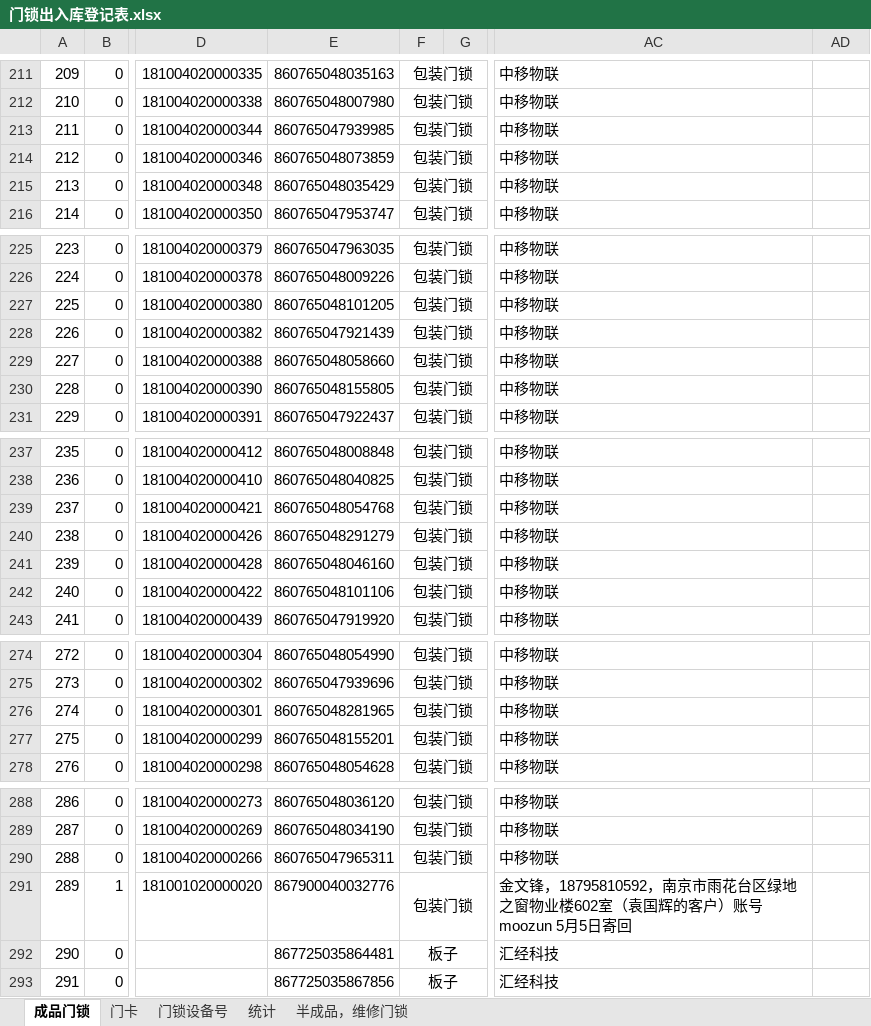
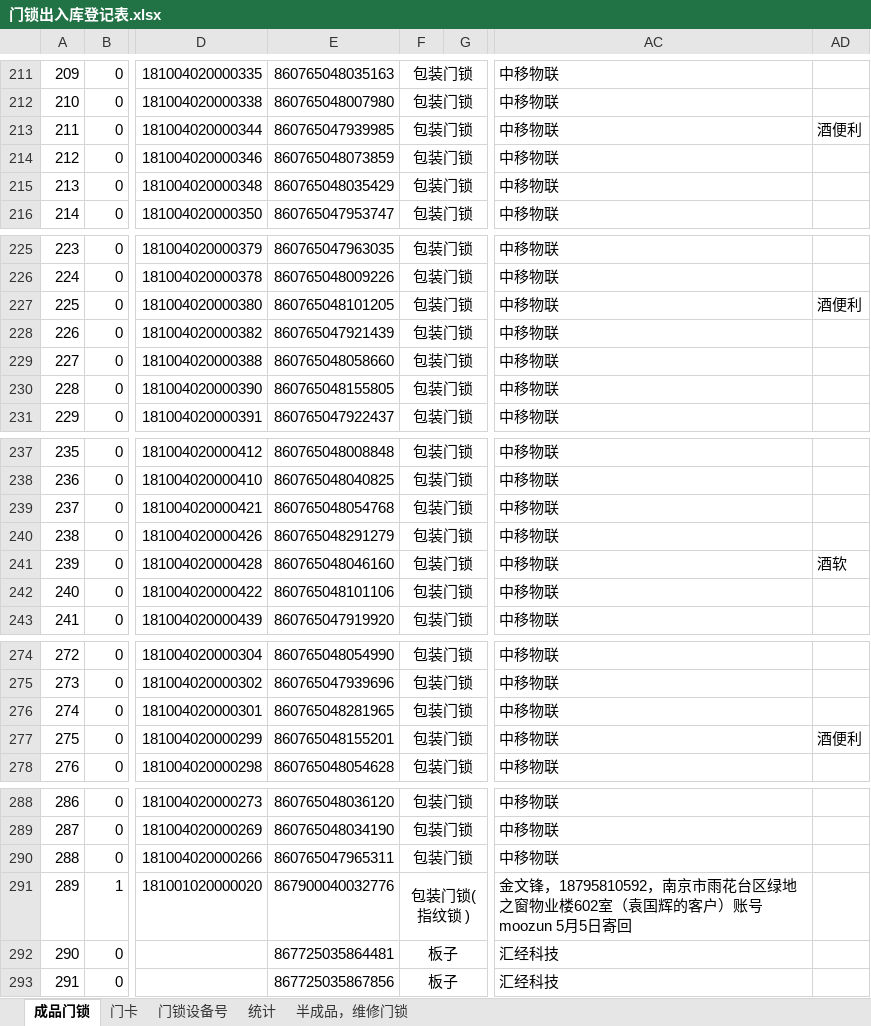
Before and after one commit to hejihong/learngit, an Excel workbook: 门锁出入库登记表.xlsx, sheet 成品门锁, drawn as a sheet; only a part is shown, gaps mark what is left out; values as stored, in another font and other column widths than the file's, no borders; conditional formats not drawn; the diff covers the shown part only; the diff names each change by its address in the sheet, - before the commit and + after, or states it on an @@ line.

```diff
--- a/门锁出入库登记表.xlsx (sheet 成品门锁)
+++ b/门锁出入库登记表.xlsx (sheet 成品门锁)
-AD213: (empty)
+AD213: 酒便利
-AD227: (empty)
+AD227: 酒便利
-AD241: (empty)
+AD241: 酒软
-AD277: (empty)
+AD277: 酒便利
-F291: 包装门锁
+F291: 包装门锁(指纹锁 )
```
Also changed, not shown: 29 edited cells and merged cells elsewhere in this sheet.
